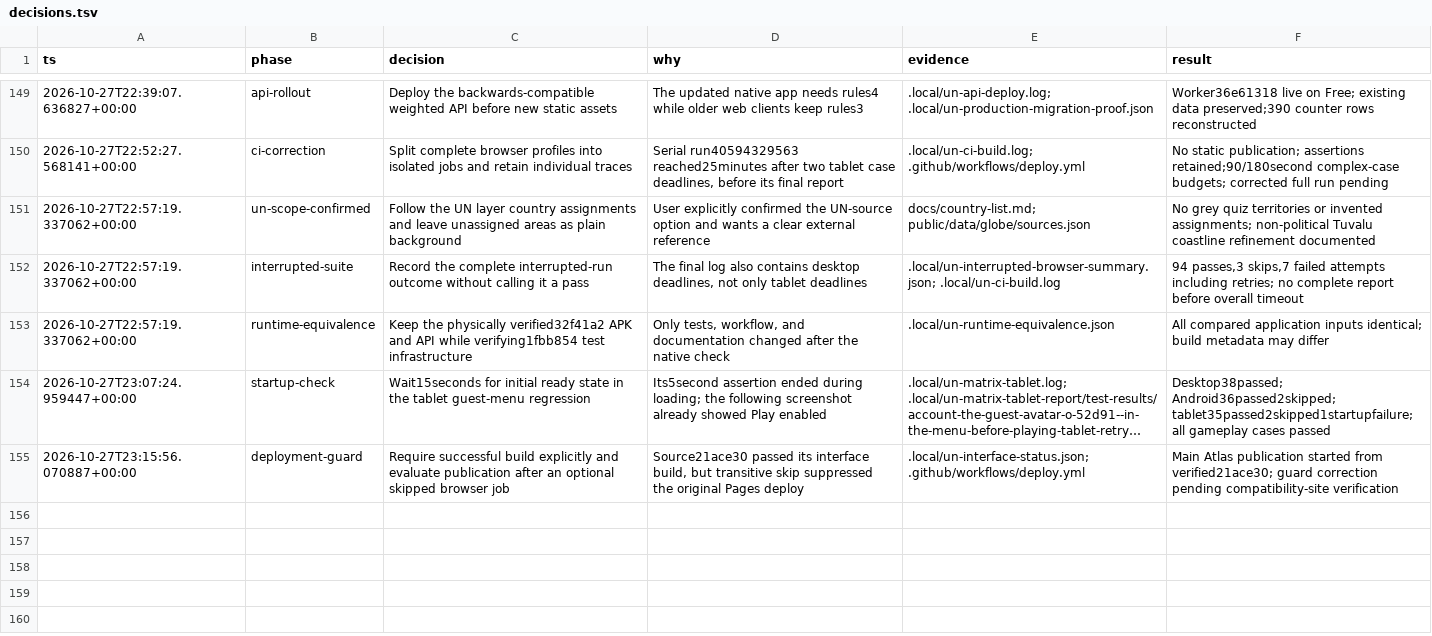
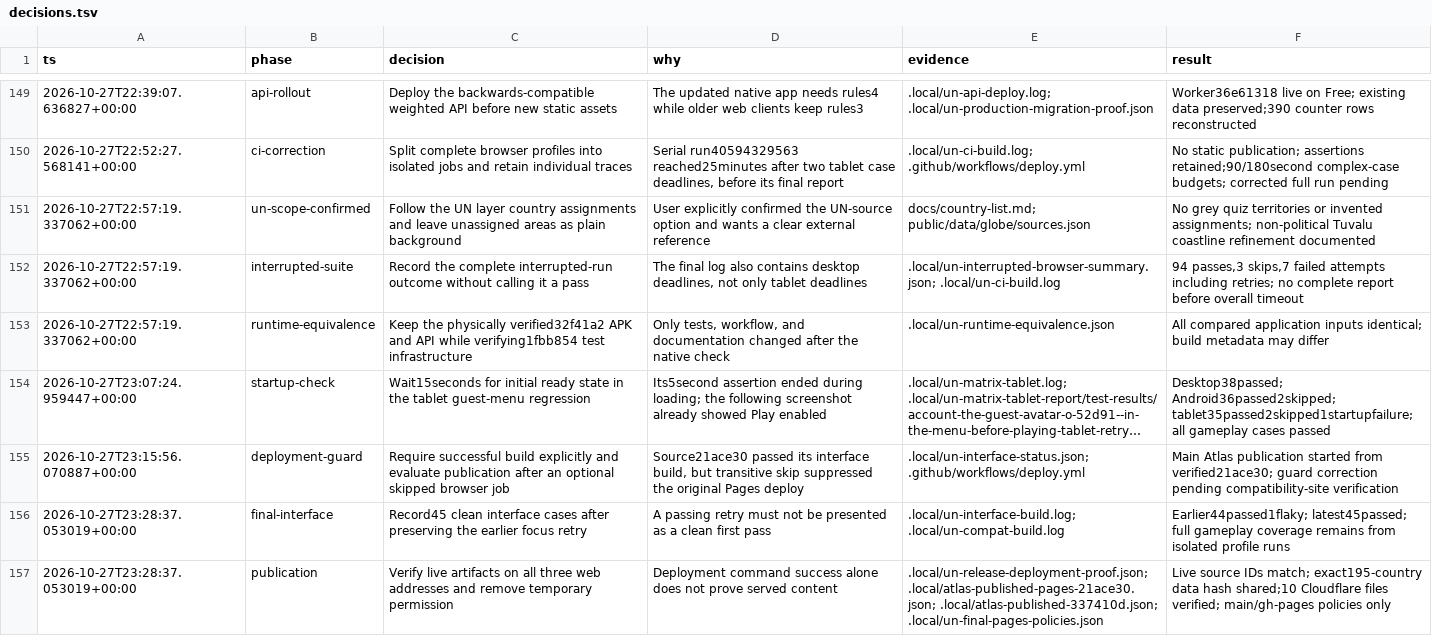
Before and after one commit to kmarchais/geography-game, a TSV file: docs/decisions.tsv, drawn as a sheet; only a part is shown, gaps mark what is left out; long unchanged cells end in …; the diff names each change by its address in the sheet, - before the commit and + after, or states it on an @@ line.

Commit message:
Record UN map release, combined verification, and remaining limits

```diff
--- a/docs/decisions.tsv
+++ b/docs/decisions.tsv
+row 156: 2026-10-27T23:28:37.053019+00:00 | final-interface | Record45 clean interface cases after preserving the earlier focus retry | A passing retry must not be presented as a clean first pass | .local/un-interface-build.log; .local/un-compat-build.log | Earlier44passed1flaky; latest45passed; full gameplay coverage remains from isolated profile runs
+row 157: 2026-10-27T23:28:37.053019+00:00 | publication | Verify live artifacts on all three web addresses and remove temporary permission | Deployment command success alone does not prove served content | .local/un-release-deployment-proof.json; .local/atlas-published-pages-21ace30.json; .local/atlas-published-337410d.json; .local/un-final-pages-policies.json | Live source IDs match; exact195-country data hash shared;10 Cloudflare files verified; main/gh-pages policies only
```
Also changed, not shown: 2 other files.
